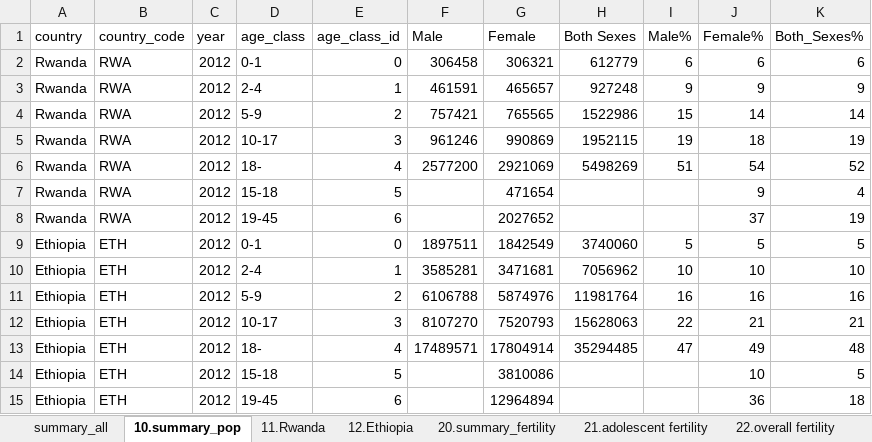
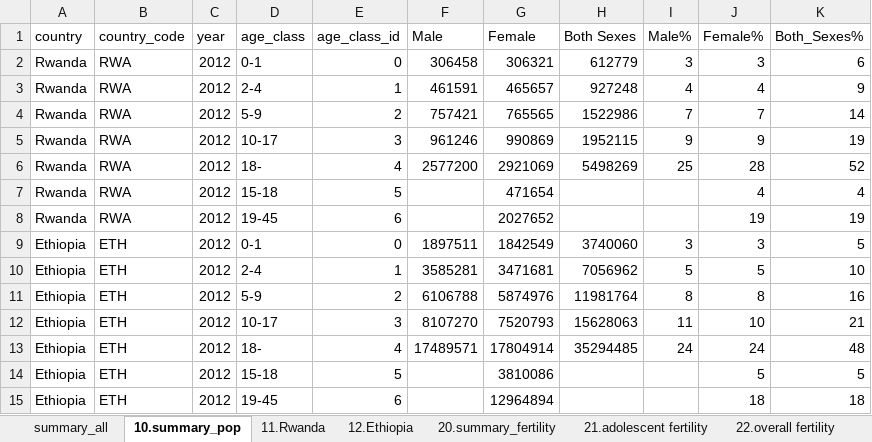
Before and after one commit to snakada1615/ifna_pwa02, an Excel workbook: backdata/200412 population structure.xlsx, sheet 10.summary_pop, drawn as a sheet; values as stored, in another font and other column widths than the file's, no borders; the diff names each change by its address in the sheet, - before the commit and + after, or states it on an @@ line.

```diff
--- a/backdata/200412 population structure.xlsx (sheet 10.summary_pop)
+++ b/backdata/200412 population structure.xlsx (sheet 10.summary_pop)
-I2 (Male%): 6
+I2 (Male%): 3
-J2 (Female%): 6
+J2 (Female%): 3
-I3 (Male%): 9
+I3 (Male%): 4
-J3 (Female%): 9
+J3 (Female%): 4
-I4 (Male%): 15
+I4 (Male%): 7
-J4 (Female%): 14
+J4 (Female%): 7
-I5 (Male%): 19
+I5 (Male%): 9
-J5 (Female%): 18
+J5 (Female%): 9
-I6 (Male%): 51
+I6 (Male%): 25
-J6 (Female%): 54
+J6 (Female%): 28
-J7 (Female%): 9
+J7 (Female%): 4
-J8 (Female%): 37
+J8 (Female%): 19
-I9 (Male%): 5
+I9 (Male%): 3
-J9 (Female%): 5
+J9 (Female%): 3
-I10 (Male%): 10
+I10 (Male%): 5
-J10 (Female%): 10
+J10 (Female%): 5
-I11 (Male%): 16
+I11 (Male%): 8
-J11 (Female%): 16
+J11 (Female%): 8
-I12 (Male%): 22
+I12 (Male%): 11
-J12 (Female%): 21
+J12 (Female%): 10
-I13 (Male%): 47
+I13 (Male%): 24
-J13 (Female%): 49
+J13 (Female%): 24
-J14 (Female%): 10
+J14 (Female%): 5
-J15 (Female%): 36
+J15 (Female%): 18
```
Also changed, not shown: sheet summary_all, formulas that keep their value, 4 other files.
